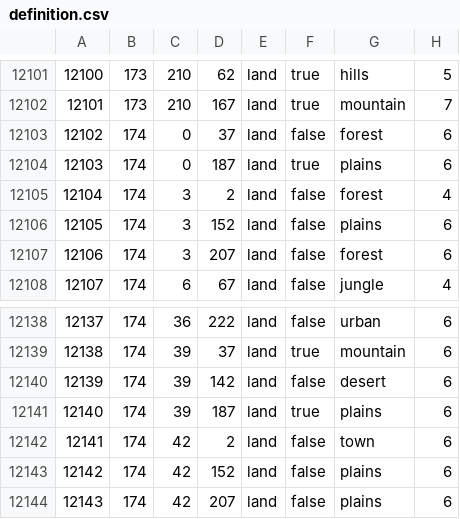
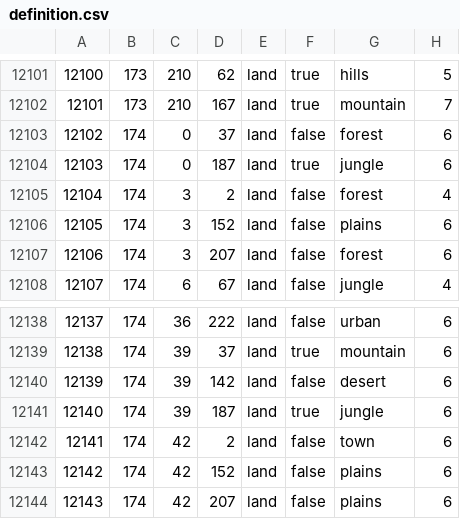
Before and after one commit to Packerthrowaway/TFB-Their-Finest-Bruh-Public, a CSV file: map/definition.csv, drawn as a sheet; only a part is shown, gaps mark what is left out; the diff covers the shown part only.

```diff
--- a/map/definition.csv
+++ b/map/definition.csv
@@ -12103,3 +12103,3 @@
 12102;174;0;37;land;false;forest;6
-12103;174;0;187;land;true;plains;6
+12103;174;0;187;land;true;jungle;6
 12104;174;3;2;land;false;forest;4
@@ -12140,3 +12140,3 @@
 12139;174;39;142;land;false;desert;6
-12140;174;39;187;land;true;plains;6
+12140;174;39;187;land;true;jungle;6
 12141;174;42;2;land;false;town;6
```
Also changed, not shown: 6 edited cells elsewhere in this file, 1 other file.
